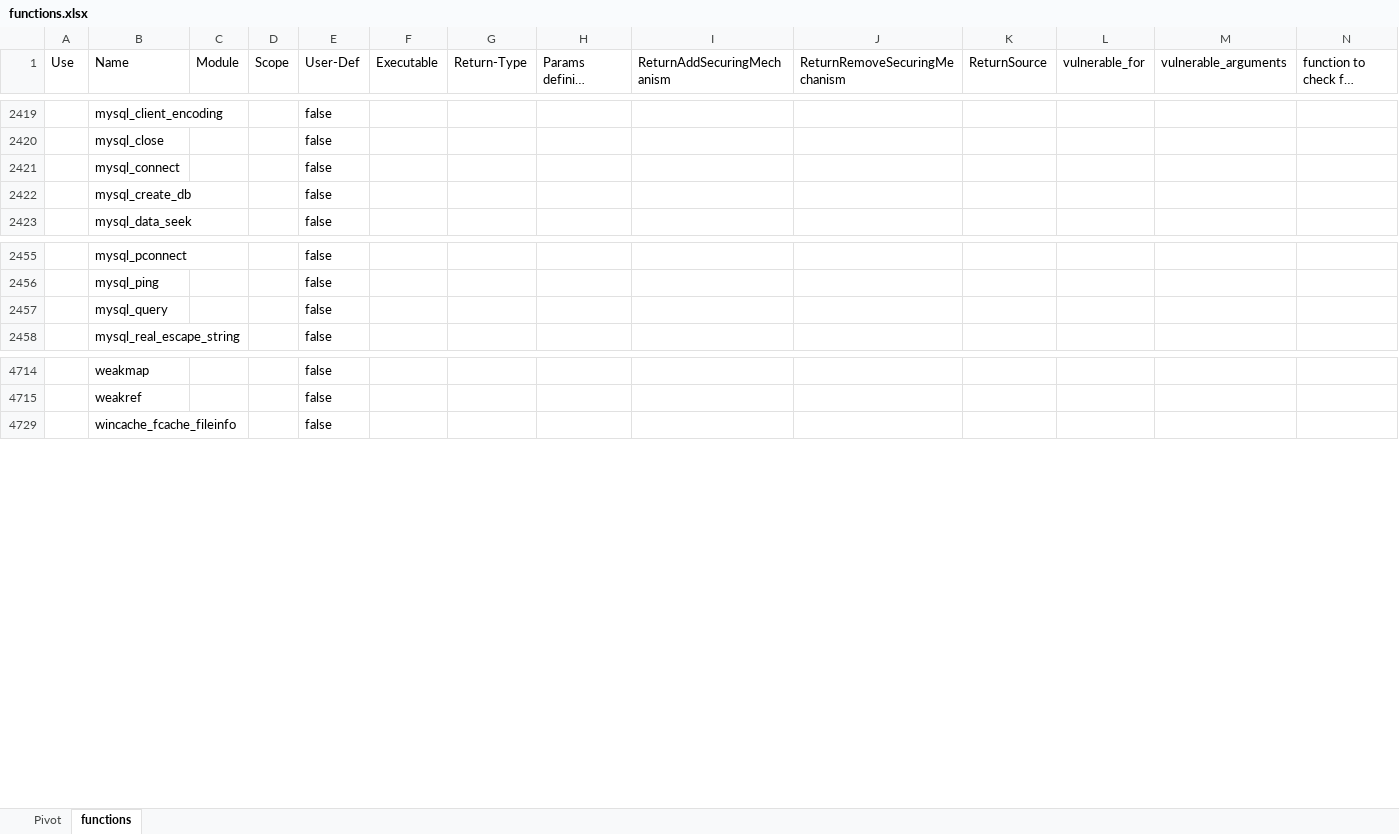
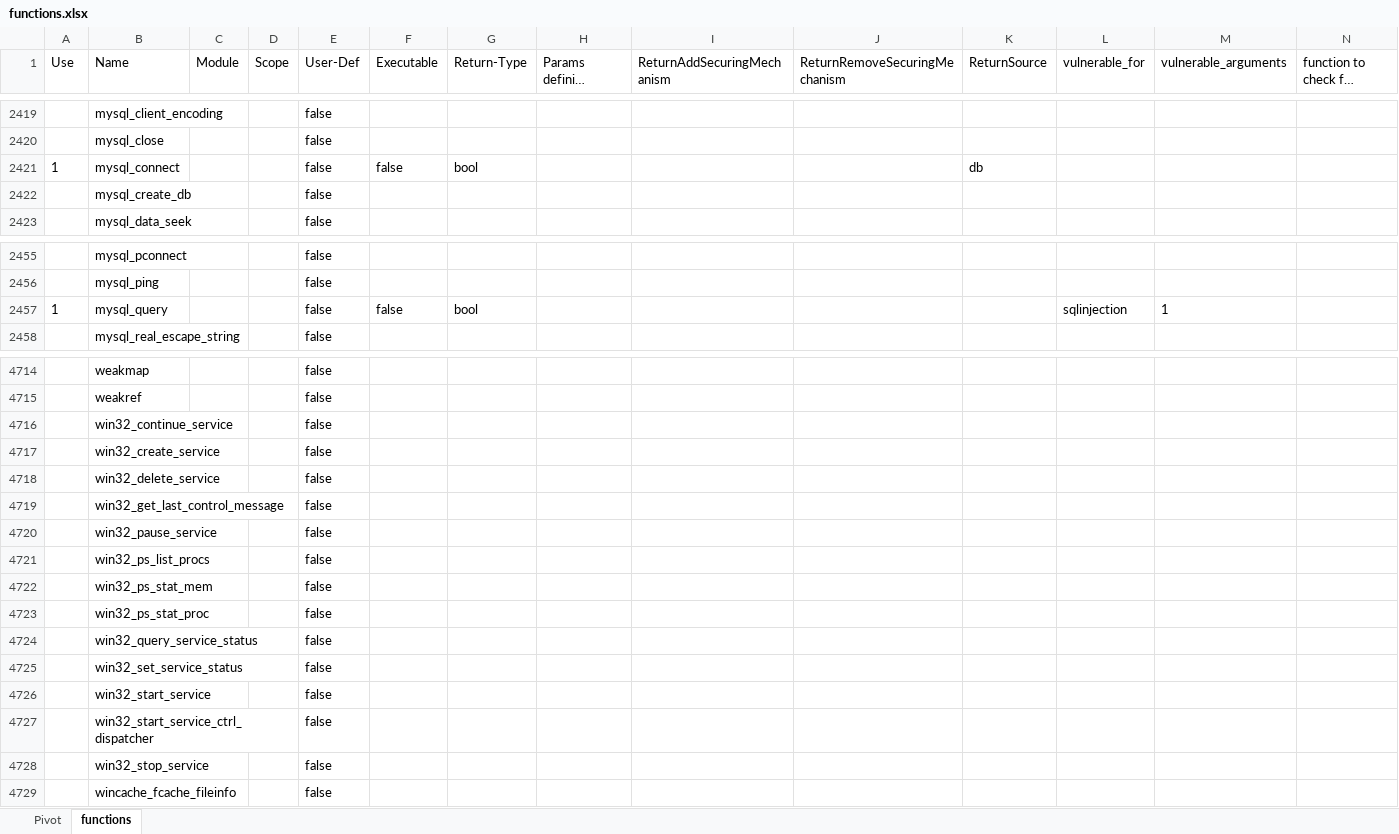
Before and after one commit to Dandeyl/ba, an Excel workbook: scanner/info_initialisation/functions.xlsx, sheet functions, drawn as a sheet; only a part is shown, gaps mark what is left out; long unchanged cells end in …; values as stored, in another font and other column widths than the file's, no borders; rows hold the shown columns only; the diff covers the shown part only; the diff names each change by its address in the sheet, - before the commit and + after, or states it on an @@ line.

```diff
--- a/scanner/info_initialisation/functions.xlsx (sheet functions)
+++ b/scanner/info_initialisation/functions.xlsx (sheet functions)
-A2421 (Use): (empty)
+A2421 (Use): 1
-F2421 (Executable): (empty)
+F2421 (Executable): false
-G2421 (Return-Type): (empty)
+G2421 (Return-Type): bool
-K2421 (ReturnSource): (empty)
+K2421 (ReturnSource): db
-A2457 (Use): (empty)
+A2457 (Use): 1
-F2457 (Executable): (empty)
+F2457 (Executable): false
-G2457 (Return-Type): (empty)
+G2457 (Return-Type): bool
-L2457 (vulnerable_for): (empty)
+L2457 (vulnerable_for): sqlinjection
-M2457 (vulnerable_arguments): (empty)
+M2457 (vulnerable_arguments): 1
@@ row 4716 unhidden:  | win32_continue_service |  |  | false @@
@@ row 4717 unhidden:  | win32_create_service |  |  | false @@
@@ row 4718 unhidden:  | win32_delete_service |  |  | false @@
@@ row 4719 unhidden:  | win32_get_last_control_message |  |  | false @@
@@ row 4720 unhidden:  | win32_pause_service |  |  | false @@
@@ row 4721 unhidden:  | win32_ps_list_procs |  |  | false @@
@@ row 4722 unhidden:  | win32_ps_stat_mem |  |  | false @@
@@ row 4723 unhidden:  | win32_ps_stat_proc |  |  | false @@
@@ row 4724 unhidden:  | win32_query_service_status |  |  | false @@
@@ row 4725 unhidden:  | win32_set_service_status |  |  | false @@
@@ row 4726 unhidden:  | win32_start_service |  |  | false @@
@@ row 4727 unhidden:  | win32_start_service_ctrl_dispatcher |  |  | false @@
@@ row 4728 unhidden:  | win32_stop_service |  |  | false @@
```
Also changed, not shown: 2 added rows and 42 hidden or unhidden rows elsewhere in this sheet, 19 other files.
